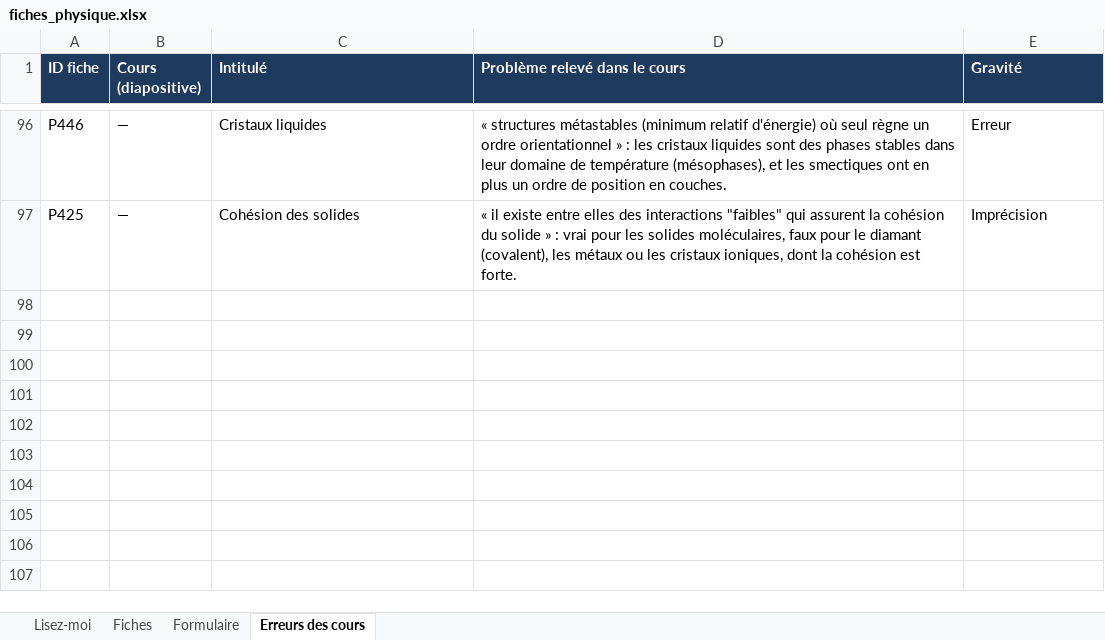
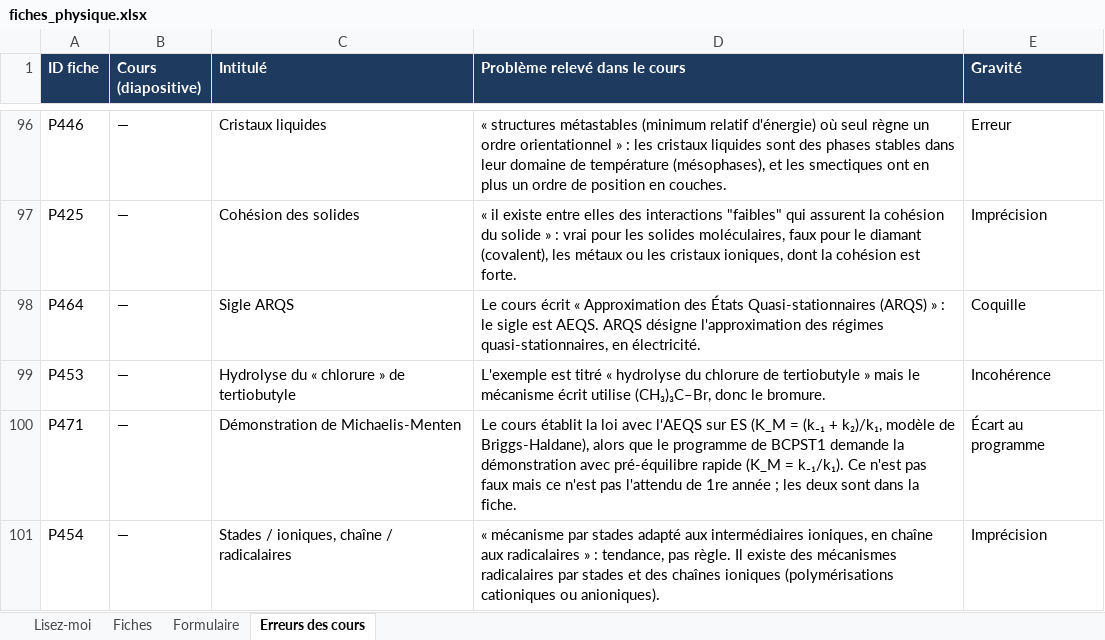
Before and after one commit to svtbordi/flashcards-formules, an Excel workbook: source/fiches_physique.xlsx, sheet Erreurs des cours, drawn as a sheet; only a part is shown, gaps mark what is left out; values as stored, in another font and other column widths than the file's, no borders; the diff names each change by its address in the sheet, - before the commit and + after, or states it on an @@ line.

```diff
--- a/source/fiches_physique.xlsx (sheet Erreurs des cours)
+++ b/source/fiches_physique.xlsx (sheet Erreurs des cours)
+row 98: P464 | — | Sigle ARQS | Le cours écrit « Approximation des États Quasi-stationnaires (ARQS) » : le sigle est AEQS. ARQS désigne l'approximation des régimes quasi-stationnaires, en électricité. | Coquille
+row 99: P453 | — | Hydrolyse du « chlorure » de tertiobutyle | L'exemple est titré « hydrolyse du chlorure de tertiobutyle » mais le mécanisme écrit utilise (CH₃)₃C–Br, donc le bromure. | Incohérence
+row 100: P471 | — | Démonstration de Michaelis-Menten | Le cours établit la loi avec l'AEQS sur ES (K_M = (k₋₁ + k₂)/k₁, modèle de Briggs-Haldane), alors que le programme de BCPST1 demande la démonstration avec pré-équilibre rapide (K_M = k₋₁/k₁). Ce n'est pas faux mais ce n'est pas l'attendu de 1re année ; les deux sont dans la fiche. | Écart au programme
+row 101: P454 | — | Stades / ioniques, chaîne / radicalaires | « mécanisme par stades adapté aux intermédiaires ioniques, en chaîne aux radicalaires » : tendance, pas règle. Il existe des mécanismes radicalaires par stades et des chaînes ioniques (polymérisations cationiques ou anioniques). | Imprécision
```
Also changed, not shown: sheet Fiches, sheet Formulaire, 2 other files.
